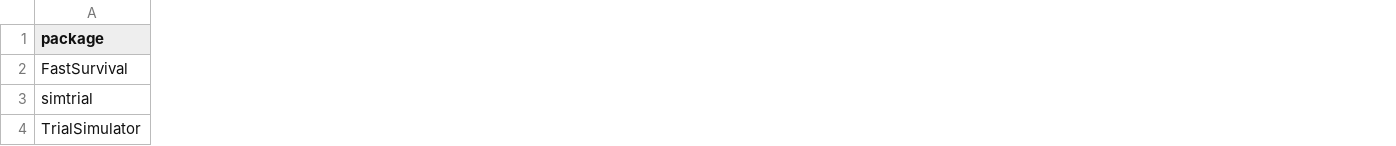
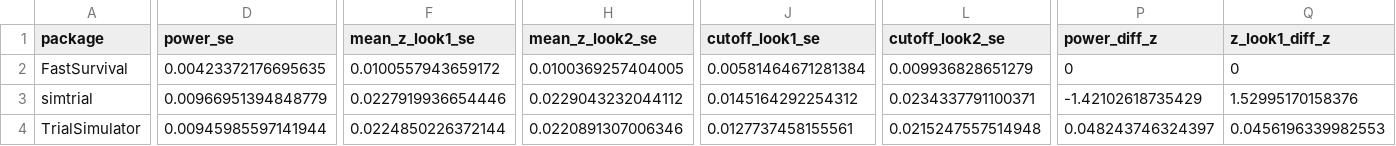
Before and after one commit to gosukehommaEX/FastSurvival, a CSV file: tools/paper/output/bench_gsd.csv, drawn as a sheet; only a part is shown, gaps mark what is left out; the diff covers the shown part only; the diff names each change by its address in the sheet, - before the commit and + after, or states it on an @@ line.

Commit message:
Move paper scripts to tools/paper/data and add agreement, speed, and machine-info scripts

```diff
--- a/tools/paper/output/bench_gsd.csv
+++ b/tools/paper/output/bench_gsd.csv
+column D (power_se), rows 2-4: 0.00423372176695635 | 0.00966951394848779 | 0.00945985597141944
+column F (mean_z_look1_se), rows 2-4: 0.0100557943659172 | 0.0227919936654446 | 0.0224850226372144
+column H (mean_z_look2_se), rows 2-4: 0.0100369257404005 | 0.0229043232044112 | 0.0220891307006346
+column J (cutoff_look1_se), rows 2-4: 0.00581464671281384 | 0.0145164292254312 | 0.0127737458155561
+column L (cutoff_look2_se), rows 2-4: 0.009936828651279 | 0.0234337791100371 | 0.0215247557514948
+column P (power_diff_z), rows 2-4: 0 | -1.42102618735429 | 0.048243746324397
+column Q (z_look1_diff_z), rows 2-4: 0 | 1.52995170158376 | 0.0456196339982553
```
Also changed, not shown: 3 added columns and 20 edited cells elsewhere in this file, tools/paper/output/bench_crossover.csv, tools/paper/output/bench_scaling.csv, 15 other files.
